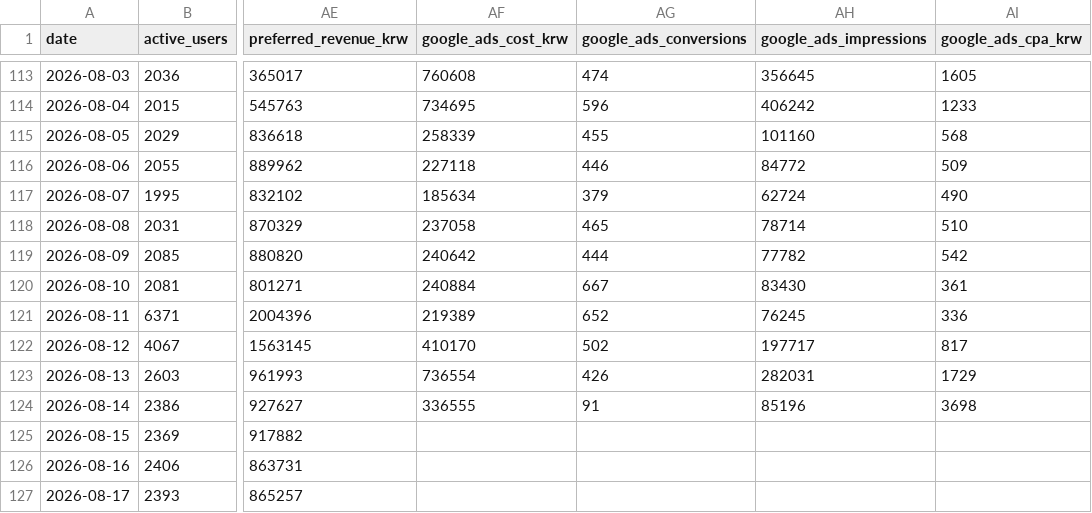
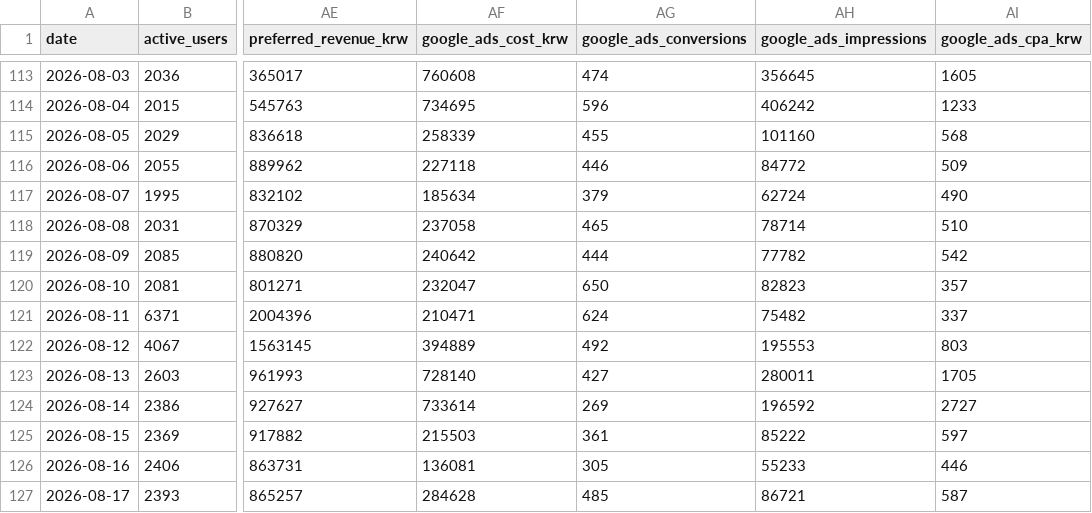
Before and after one commit to dongwonlee222/golden-goose-report, a CSV file: datasets/golden_goose_daily_public.csv, drawn as a sheet; only a part is shown, gaps mark what is left out; the diff covers the shown part only; the diff names each change by its address in the sheet, - before the commit and + after, or states it on an @@ line.

Commit message:
Refresh Google Ads through 2026-08-18

```diff
--- a/datasets/golden_goose_daily_public.csv
+++ b/datasets/golden_goose_daily_public.csv
-AF120 (google_ads_cost_krw): 240884
+AF120 (google_ads_cost_krw): 232047
-AG120 (google_ads_conversions): 667
+AG120 (google_ads_conversions): 650
-AH120 (google_ads_impressions): 83430
+AH120 (google_ads_impressions): 82823
-AI120 (google_ads_cpa_krw): 361
+AI120 (google_ads_cpa_krw): 357
-AF121 (google_ads_cost_krw): 219389
+AF121 (google_ads_cost_krw): 210471
-AG121 (google_ads_conversions): 652
+AG121 (google_ads_conversions): 624
-AH121 (google_ads_impressions): 76245
+AH121 (google_ads_impressions): 75482
-AI121 (google_ads_cpa_krw): 336
+AI121 (google_ads_cpa_krw): 337
-AF122 (google_ads_cost_krw): 410170
+AF122 (google_ads_cost_krw): 394889
-AG122 (google_ads_conversions): 502
+AG122 (google_ads_conversions): 492
-AH122 (google_ads_impressions): 197717
+AH122 (google_ads_impressions): 195553
-AI122 (google_ads_cpa_krw): 817
+AI122 (google_ads_cpa_krw): 803
-AF123 (google_ads_cost_krw): 736554
+AF123 (google_ads_cost_krw): 728140
-AG123 (google_ads_conversions): 426
+AG123 (google_ads_conversions): 427
-AH123 (google_ads_impressions): 282031
+AH123 (google_ads_impressions): 280011
-AI123 (google_ads_cpa_krw): 1729
+AI123 (google_ads_cpa_krw): 1705
-AF124 (google_ads_cost_krw): 336555
+AF124 (google_ads_cost_krw): 733614
-AG124 (google_ads_conversions): 91
+AG124 (google_ads_conversions): 269
-AH124 (google_ads_impressions): 85196
+AH124 (google_ads_impressions): 196592
-AI124 (google_ads_cpa_krw): 3698
+AI124 (google_ads_cpa_krw): 2727
-AF125 (google_ads_cost_krw): (empty)
+AF125 (google_ads_cost_krw): 215503
-AG125 (google_ads_conversions): (empty)
+AG125 (google_ads_conversions): 361
-AH125 (google_ads_impressions): (empty)
+AH125 (google_ads_impressions): 85222
-AI125 (google_ads_cpa_krw): (empty)
+AI125 (google_ads_cpa_krw): 597
-AF126 (google_ads_cost_krw): (empty)
+AF126 (google_ads_cost_krw): 136081
-AG126 (google_ads_conversions): (empty)
+AG126 (google_ads_conversions): 305
-AH126 (google_ads_impressions): (empty)
+AH126 (google_ads_impressions): 55233
-AI126 (google_ads_cpa_krw): (empty)
+AI126 (google_ads_cpa_krw): 446
-AF127 (google_ads_cost_krw): (empty)
+AF127 (google_ads_cost_krw): 284628
-AG127 (google_ads_conversions): (empty)
+AG127 (google_ads_conversions): 485
-AH127 (google_ads_impressions): (empty)
+AH127 (google_ads_impressions): 86721
-AI127 (google_ads_cpa_krw): (empty)
+AI127 (google_ads_cpa_krw): 587
```
Also changed, not shown: 4 edited cells elsewhere in this file, 2 other files.
